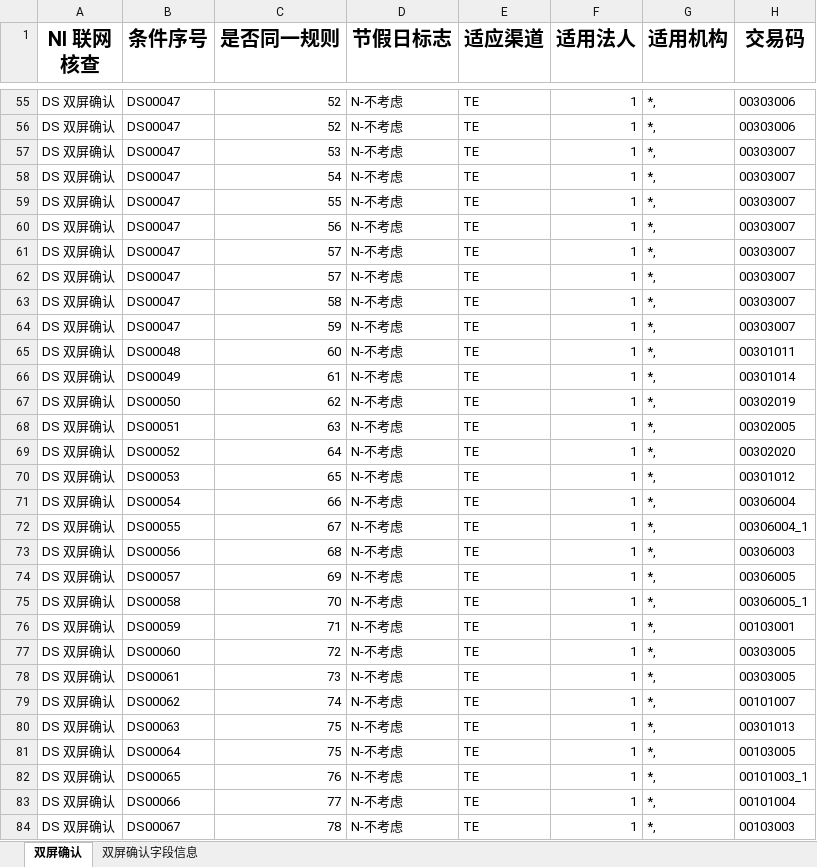
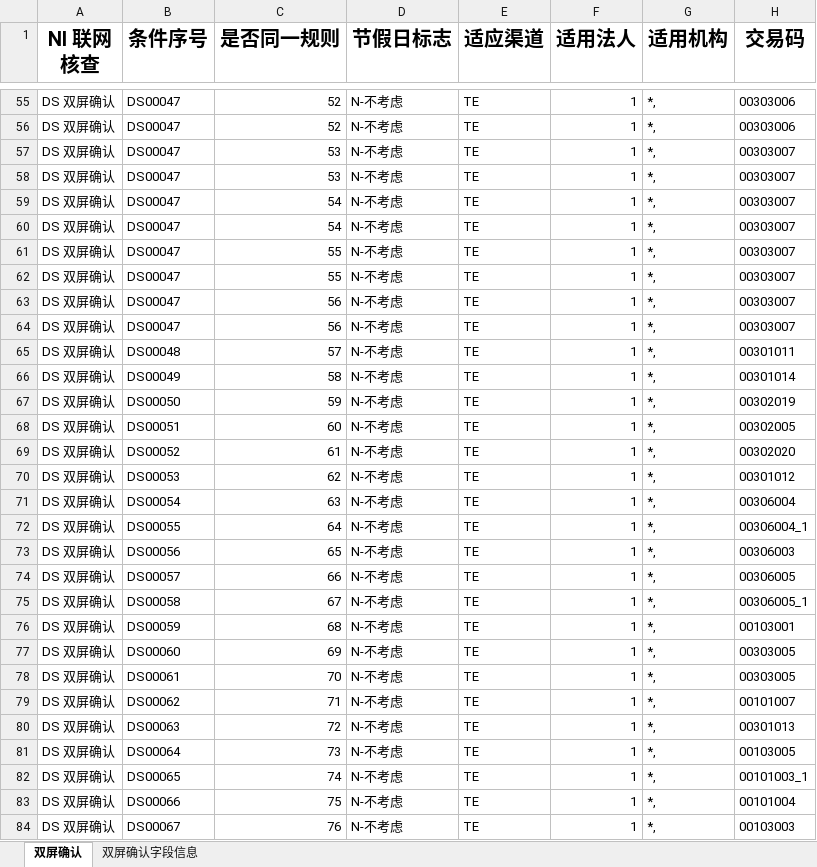
Before and after one commit to somebody2012/node-excel, an Excel workbook: src/doubleScreen/双屏确认.xlsx, sheet 双屏确认, drawn as a sheet; only a part is shown, gaps mark what is left out; values as stored, in another font and other column widths than the file's, no borders; the diff covers the shown part only; the diff names each change by its address in the sheet, - before the commit and + after, or states it on an @@ line.

```diff
--- a/src/doubleScreen/双屏确认.xlsx (sheet 双屏确认)
+++ b/src/doubleScreen/双屏确认.xlsx (sheet 双屏确认)
-C58 (是否同一规则): 54
+C58 (是否同一规则): 53
-C59 (是否同一规则): 55
+C59 (是否同一规则): 54
-C60 (是否同一规则): 56
+C60 (是否同一规则): 54
-C61:C62 (是否同一规则): 57
+C61:C62 (是否同一规则): 55
-C63 (是否同一规则): 58
+C63 (是否同一规则): 56
-C64 (是否同一规则): 59
+C64 (是否同一规则): 56
-C65 (是否同一规则): 60
+C65 (是否同一规则): 57
-C66 (是否同一规则): 61
+C66 (是否同一规则): 58
-C67 (是否同一规则): 62
+C67 (是否同一规则): 59
-C68 (是否同一规则): 63
+C68 (是否同一规则): 60
-C69 (是否同一规则): 64
+C69 (是否同一规则): 61
-C70 (是否同一规则): 65
+C70 (是否同一规则): 62
-C71 (是否同一规则): 66
+C71 (是否同一规则): 63
-C72 (是否同一规则): 67
+C72 (是否同一规则): 64
-C73 (是否同一规则): 68
+C73 (是否同一规则): 65
-C74 (是否同一规则): 69
+C74 (是否同一规则): 66
-C75 (是否同一规则): 70
+C75 (是否同一规则): 67
-C76 (是否同一规则): 71
+C76 (是否同一规则): 68
-C77 (是否同一规则): 72
+C77 (是否同一规则): 69
-C78 (是否同一规则): 73
+C78 (是否同一规则): 70
-C79 (是否同一规则): 74
+C79 (是否同一规则): 71
-C80 (是否同一规则): 75
+C80 (是否同一规则): 72
-C81 (是否同一规则): 75
+C81 (是否同一规则): 73
-C82 (是否同一规则): 76
+C82 (是否同一规则): 74
-C83 (是否同一规则): 77
+C83 (是否同一规则): 75
-C84 (是否同一规则): 78
+C84 (是否同一规则): 76
```
Also changed, not shown: 2 added rows and 1 edited cell elsewhere in this sheet, sheet 双屏确认字段信息, src/auth/授权规则收集表汇总1.0.xlsx, src/doubleLine/双热线.xlsx, 11 other files.
